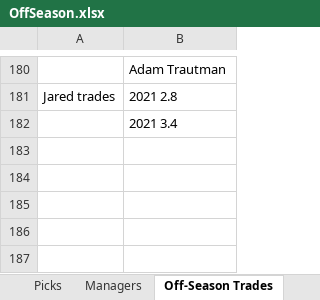
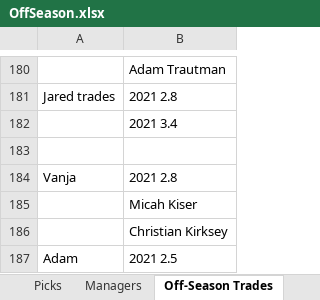
Before and after one commit to johnolson8734/Dynasty, an Excel workbook: OffSeason.xlsx, sheet Off-Season Trades, drawn as a sheet; only a part is shown, gaps mark what is left out; values as stored, in another font and other column widths than the file's, no borders; the diff names each change by its address in the sheet, - before the commit and + after, or states it on an @@ line.

Commit message:
two trades! Picks are on the move!
2.5
for
2.8
Micah Kiser
Christian Kirksey

2.2
2.6
3.9
for
Mike Williams
Devontae Booker
2022 3 AdamW
2022 3 MikeR
2022 4 Jared

```diff
--- a/OffSeason.xlsx (sheet Off-Season Trades)
+++ b/OffSeason.xlsx (sheet Off-Season Trades)
+row 183: (empty)
+row 184: Vanja | 2021 2.8
+row 185:  | Micah Kiser
+row 186:  | Christian Kirksey
+row 187: Adam | 2021 2.5
```
Also changed, not shown: sheet Rosters, sheet Picks.
